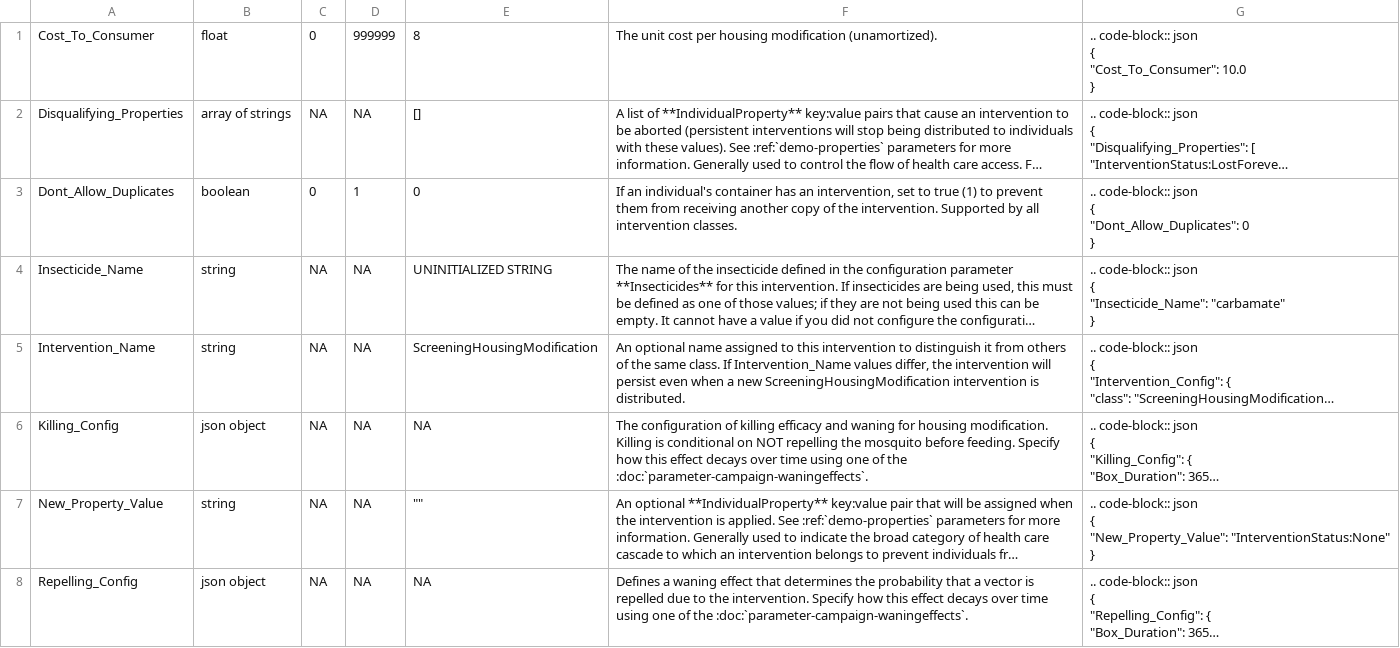
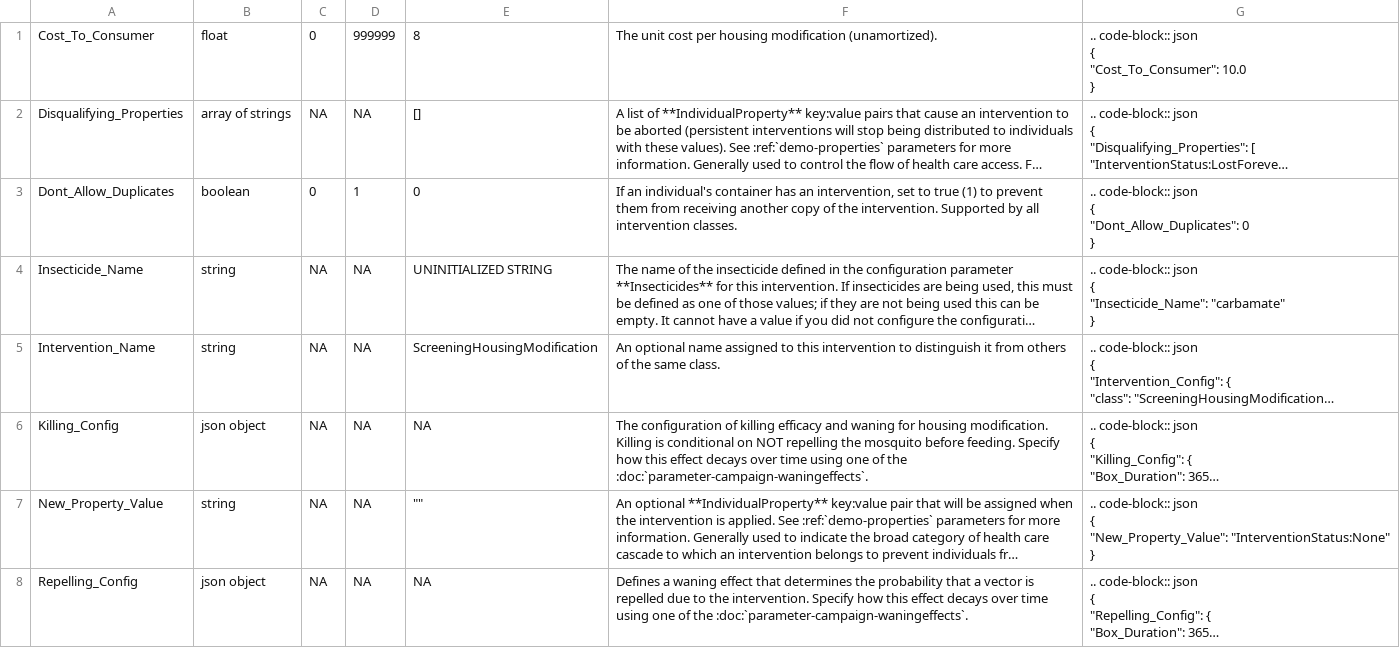
Before and after one commit to EMOD-Hub/emodpy-malaria, a CSV file: docs/csv/campaign-screeninghousingmodification.csv, drawn as a sheet; long unchanged cells end in …; the diff names each change by its address in the sheet, - before the commit and + after, or states it on an @@ line.

```diff
--- a/docs/csv/campaign-screeninghousingmodification.csv
+++ b/docs/csv/campaign-screeninghousingmodification.csv
-F5: …same class. If Intervention_Name values differ, the intervention will persist even when a new ScreeningHousingModification intervention is distributed.
+F5: …same class.
```
Also changed, not shown: docs/csv/campaign-irshousingmodification.csv, docs/csv/campaign-ivermectin.csv, 46 other files.
